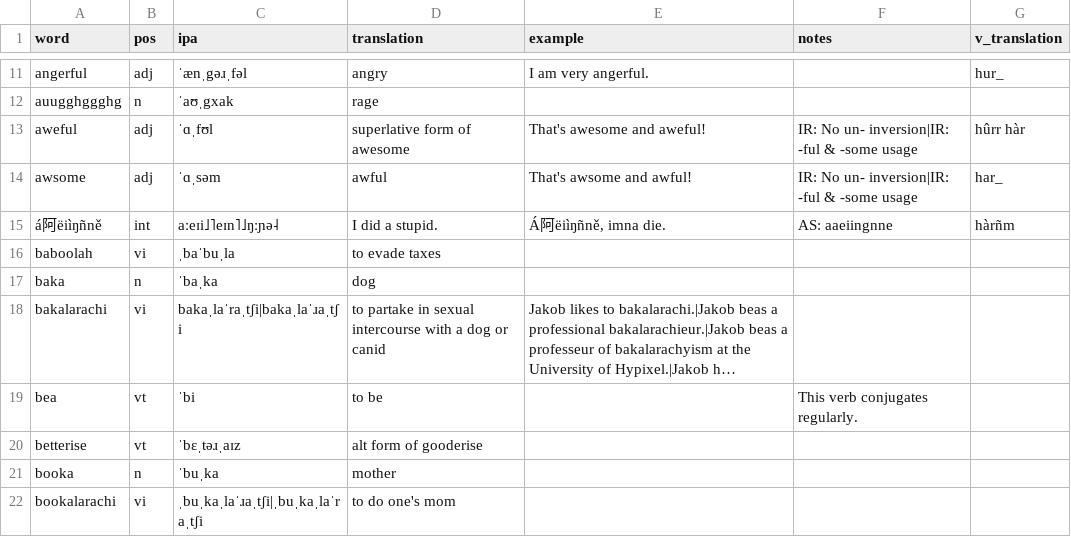
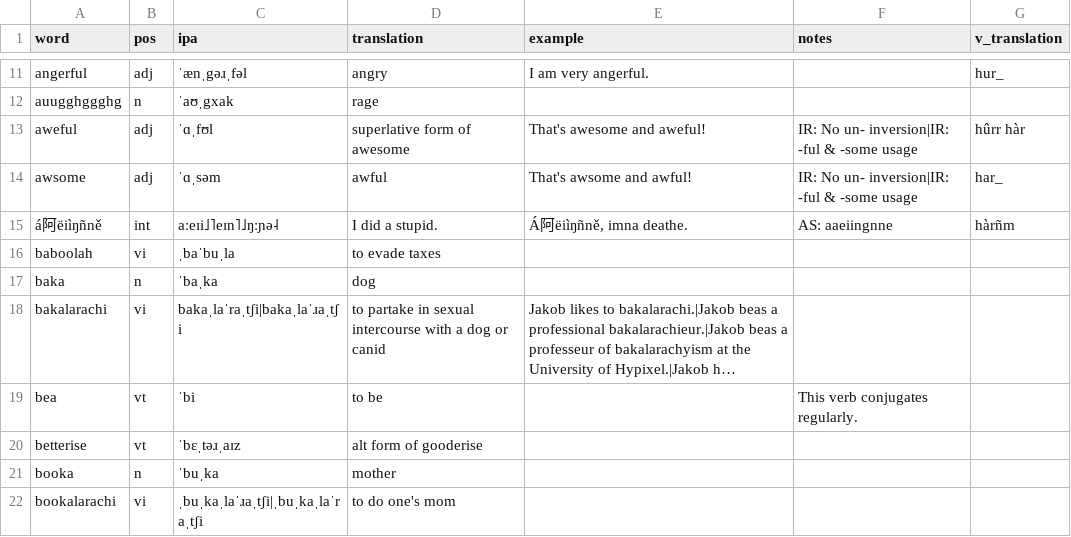
Before and after one commit to SeriousGuy888/Billzonian, a CSV file: vocabulary.csv, drawn as a sheet; only a part is shown, gaps mark what is left out; long unchanged cells end in ….

Commit message:
goodify example for á阿ëiìŋñně

```diff
--- a/vocabulary.csv
+++ b/vocabulary.csv
@@ -14,3 +14,3 @@ aweful,adj,ˈɑˌfʊl,superlative form of awesome,That's awesome and aweful!,IR:
 awsome,adj,ˈɑˌsəm,awful,That's awsome and awful!,IR: No un- inversion|IR: -ful & -some usage,har_
-á阿ëiìŋñně,int,aːeɪi˩˥eɪn˥˩ŋːɲə˨,I did a stupid.,"Á阿ëiìŋñně, imna die.",AS: aaeiingnne,hàrñm
+á阿ëiìŋñně,int,aːeɪi˩˥eɪn˥˩ŋːɲə˨,I did a stupid.,"Á阿ëiìŋñně, imna deathe.",AS: aaeiingnne,hàrñm
 baboolah,vi,ˌbaˈbuˌla,to evade taxes,,,
```
